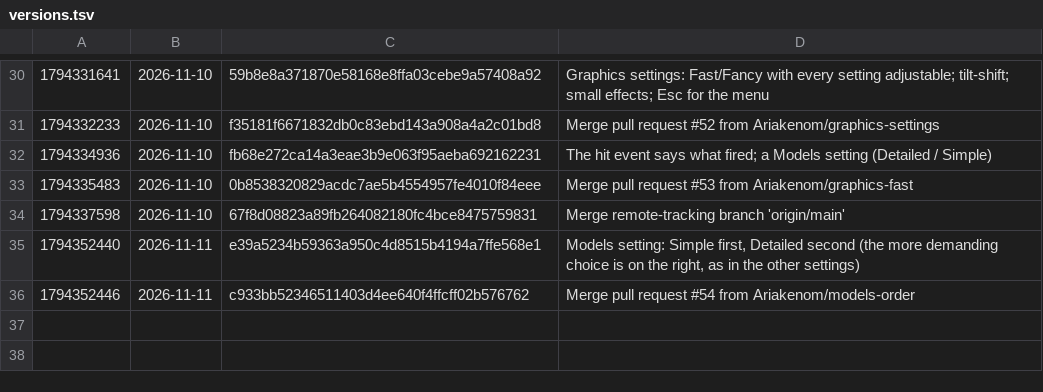
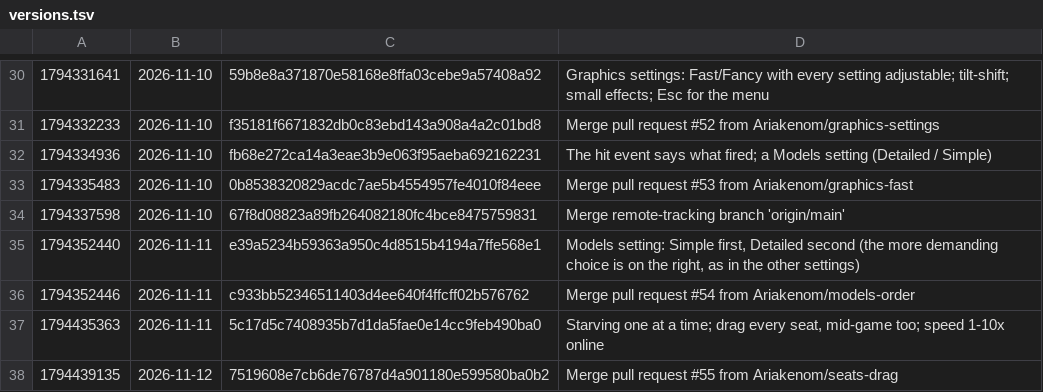
Before and after one commit to Ariakenom/vibecraft, a TSV file: versions.tsv, drawn as a sheet; only a part is shown, gaps mark what is left out; the diff names each change by its address in the sheet, - before the commit and + after, or states it on an @@ line.

```diff
--- a/versions.tsv
+++ b/versions.tsv
+row 37: 1794435363 | 2026-11-11 | 5c17d5c7408935b7d1da5fae0e14cc9feb490ba0 | Starving one at a time; drag every seat, mid-game too; speed 1-10x online
+row 38: 1794439135 | 2026-11-12 | 7519608e7cb6de76787d4a901180e599580ba0b2 | Merge pull request #55 from Ariakenom/seats-drag
```
Also changed, not shown: 7 other files.
